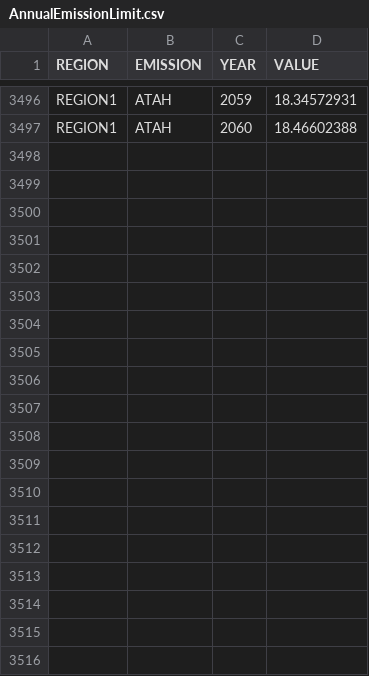
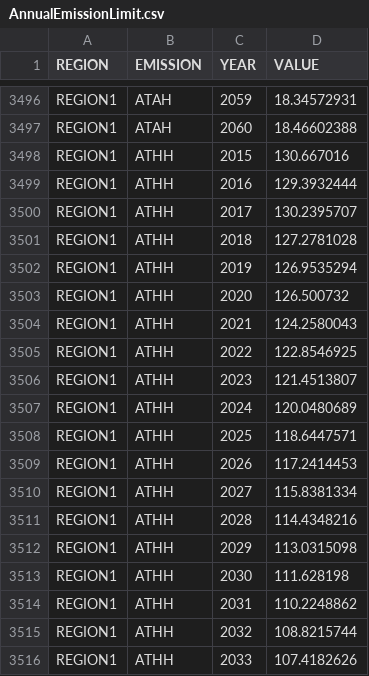
Before and after one commit to lcsommer/OSeMBE, a CSV file: input_data/data/AnnualEmissionLimit.csv, drawn as a sheet; only a part is shown, gaps mark what is left out; the diff covers the shown part only; the diff names each change by its address in the sheet, - before the commit and + after, or states it on an @@ line.

```diff
--- a/input_data/data/AnnualEmissionLimit.csv
+++ b/input_data/data/AnnualEmissionLimit.csv
+row 3498: REGION1 | ATHH | 2015 | 130.667016
+row 3499: REGION1 | ATHH | 2016 | 129.3932444
+row 3500: REGION1 | ATHH | 2017 | 130.2395707
+row 3501: REGION1 | ATHH | 2018 | 127.2781028
+row 3502: REGION1 | ATHH | 2019 | 126.9535294
+row 3503: REGION1 | ATHH | 2020 | 126.500732
+row 3504: REGION1 | ATHH | 2021 | 124.2580043
+row 3505: REGION1 | ATHH | 2022 | 122.8546925
+row 3506: REGION1 | ATHH | 2023 | 121.4513807
+row 3507: REGION1 | ATHH | 2024 | 120.0480689
+row 3508: REGION1 | ATHH | 2025 | 118.6447571
+row 3509: REGION1 | ATHH | 2026 | 117.2414453
+row 3510: REGION1 | ATHH | 2027 | 115.8381334
+row 3511: REGION1 | ATHH | 2028 | 114.4348216
+row 3512: REGION1 | ATHH | 2029 | 113.0315098
+row 3513: REGION1 | ATHH | 2030 | 111.628198
+row 3514: REGION1 | ATHH | 2031 | 110.2248862
+row 3515: REGION1 | ATHH | 2032 | 108.8215744
+row 3516: REGION1 | ATHH | 2033 | 107.4182626
```
Also changed, not shown: 26 added rows elsewhere in this file, input_data/data/CapacityToActivityUnit.csv, input_data/data/OperationalLife.csv, 13 other files.
